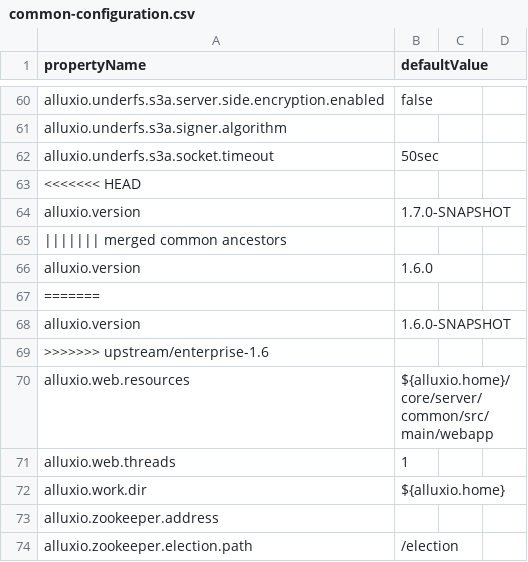
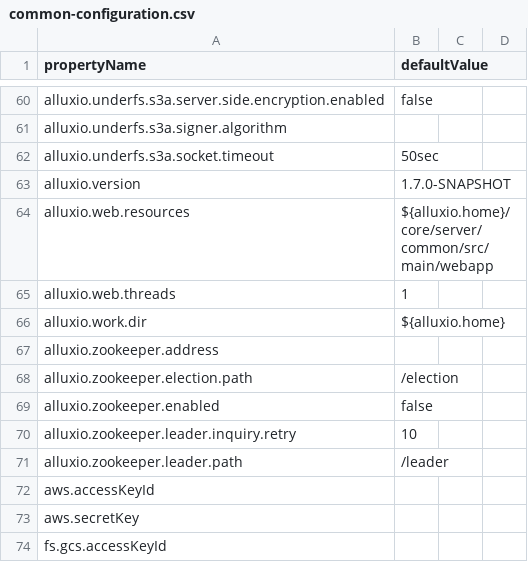
Before and after one commit to ns1123/alluxio, a CSV file: docs/_data/table/common-configuration.csv, drawn as a sheet; only a part is shown, gaps mark what is left out; the shorter side is filled out with more unchanged rows.

Commit message:
Update versions

```diff
--- a/docs/_data/table/common-configuration.csv
+++ b/docs/_data/table/common-configuration.csv
@@ -62,9 +62,3 @@ alluxio.underfs.s3a.signer.algorithm,
 alluxio.underfs.s3a.socket.timeout,50sec
-<<<<<<< HEAD
 alluxio.version,1.7.0-SNAPSHOT
-||||||| merged common ancestors
-alluxio.version,1.6.0
-=======
-alluxio.version,1.6.0-SNAPSHOT
->>>>>>> upstream/enterprise-1.6
 alluxio.web.resources,${alluxio.home}/core/server/common/src/main/webapp
```
Also changed, not shown: 40 other files.
